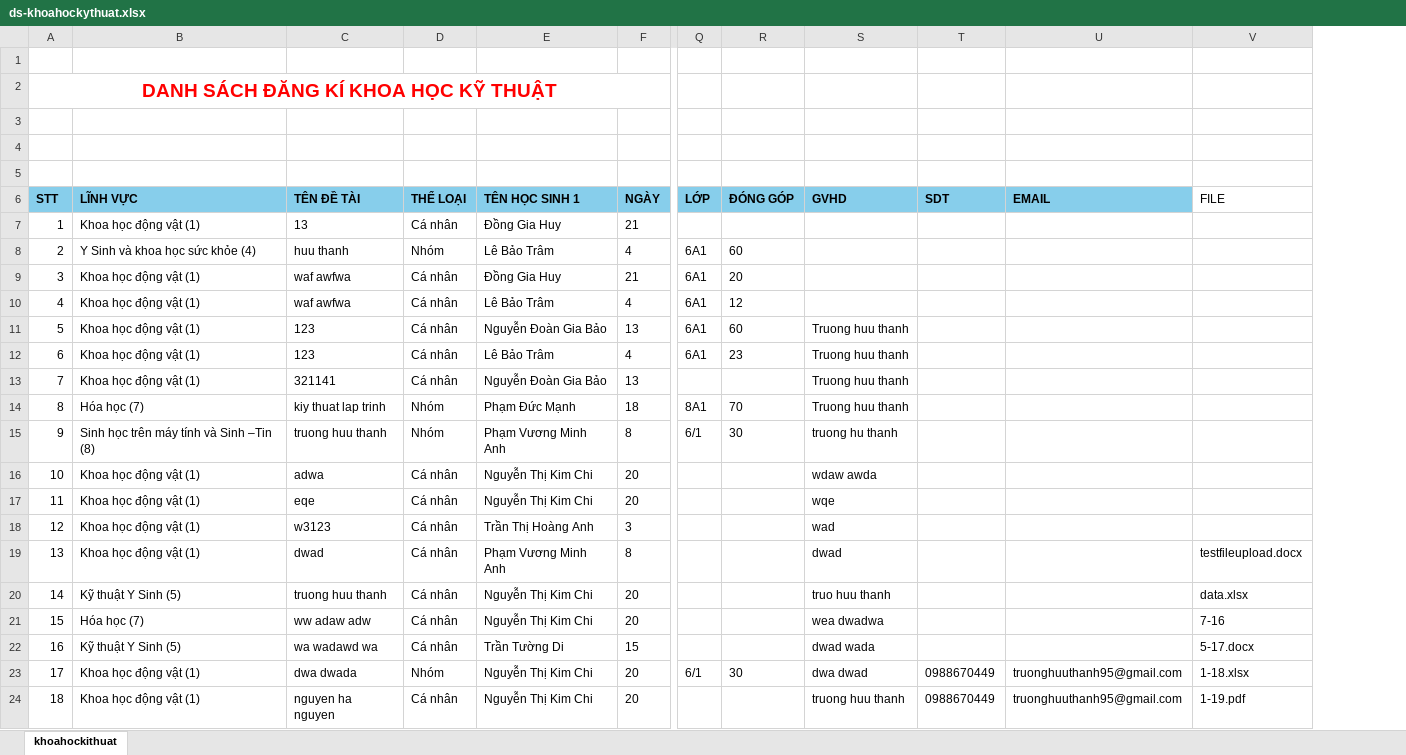
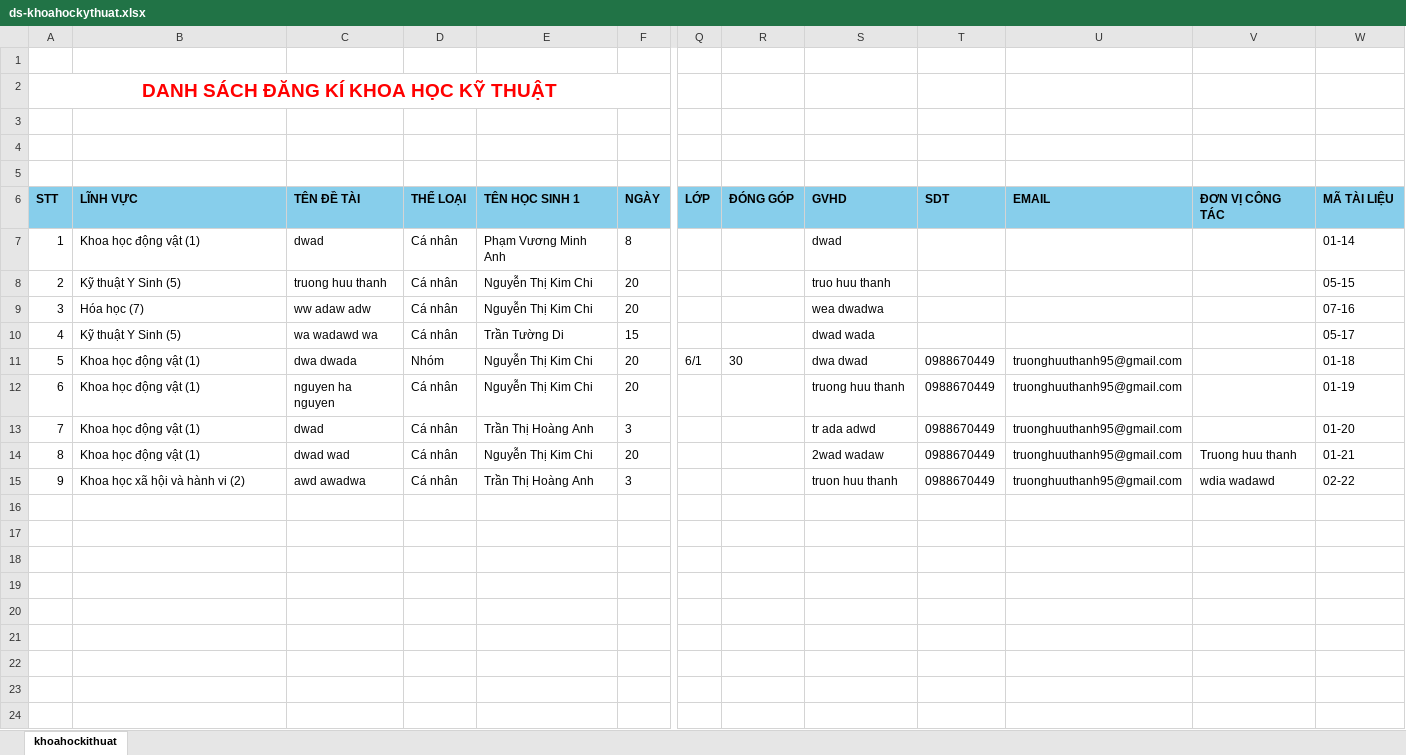
Before and after one commit to truonghuuthanh95/trainghiemsangtao, an Excel workbook: TraiNghiemSangTao/TraiNghiemSangTao/Utils/Files/ds-khoahockythuat.xlsx, sheet khoahockithuat, drawn as a sheet; only a part is shown, gaps mark what is left out; values as stored, in another font and other column widths than the file's, no borders; removed rows and columns are numbered as before the commit, all else as after; rows hold the shown columns only; the diff names each change by its address in the sheet, - before the commit and + after, or states it on an @@ line.

```diff
--- a/TraiNghiemSangTao/TraiNghiemSangTao/Utils/Files/ds-khoahockythuat.xlsx (sheet khoahockithuat)
+++ b/TraiNghiemSangTao/TraiNghiemSangTao/Utils/Files/ds-khoahockythuat.xlsx (sheet khoahockithuat)
-column V, row 6: FILE; rows 19-24: testfileupload.docx | data.xlsx | 7-16 | 5-17.docx | 1-18.xlsx | 1-19.pdf
+column V, row 6: ĐƠN VỊ CÔNG TÁC
+column W, rows 6-12: MÃ TÀI LIỆU | 01-14 | 05-15 | 07-16 | 05-17 | 01-18 | 01-19
-row 7: 1 | Khoa học động vật (1) | 13 | Cá nhân | Đồng Gia Huy | 21
-row 8: 2 | Y Sinh và khoa học sức khỏe (4) | huu thanh | Nhóm | Lê Bảo Trâm | 4 | 6A1 | 60
-row 9: 3 | Khoa học động vật (1) | waf awfwa | Cá nhân | Đồng Gia Huy | 21 | 6A1 | 20
-row 10: 4 | Khoa học động vật (1) | waf awfwa | Cá nhân | Lê Bảo Trâm | 4 | 6A1 | 12
-row 11: 5 | Khoa học động vật (1) | 123 | Cá nhân | Nguyễn Đoàn Gia Bảo | 13 | 6A1 | 60 | Truong huu thanh
-row 12: 6 | Khoa học động vật (1) | 123 | Cá nhân | Lê Bảo Trâm | 4 | 6A1 | 23 | Truong huu thanh
-row 13: 7 | Khoa học động vật (1) | 321141 | Cá nhân | Nguyễn Đoàn Gia Bảo | 13 |  |  | Truong huu thanh
-row 14: 8 | Hóa học (7) | kiy thuat lap trinh | Nhóm | Phạm Đức Mạnh | 18 | 8A1 | 70 | Truong huu thanh
-row 15: 9 | Sinh học trên máy tính và Sinh –Tin (8) | truong huu thanh | Nhóm | Phạm Vương Minh Anh | 8 | 6/1 | 30 | truong hu thanh
-row 16: 10 | Khoa học động vật (1) | adwa | Cá nhân | Nguyễn Thị Kim Chi | 20 |  |  | wdaw awda
-row 17: 11 | Khoa học động vật (1) | eqe | Cá nhân | Nguyễn Thị Kim Chi | 20 |  |  | wqe
-row 18: 12 | Khoa học động vật (1) | w3123 | Cá nhân | Trần Thị Hoàng Anh | 3 |  |  | wad
@@ column A renumbered between rows 7 and 12 @@
+row 13: 7 | Khoa học động vật (1) | dwad | Cá nhân | Trần Thị Hoàng Anh | 3 |  |  | tr ada adwd | 0988670449 | truonghuuthanh95@gmail.com |  | 01-20
+row 14: 8 | Khoa học động vật (1) | dwad wad | Cá nhân | Nguyễn Thị Kim Chi | 20 |  |  | 2wad wadaw | 0988670449 | truonghuuthanh95@gmail.com | Truong huu thanh | 01-21
+row 15: 9 | Khoa học xã hội và hành vi (2) | awd awadwa | Cá nhân | Trần Thị Hoàng Anh | 3 |  |  | truon huu thanh | 0988670449 | truonghuuthanh95@gmail.com | wdia wadawd | 02-22
```
Also changed, not shown: 41 other files.
